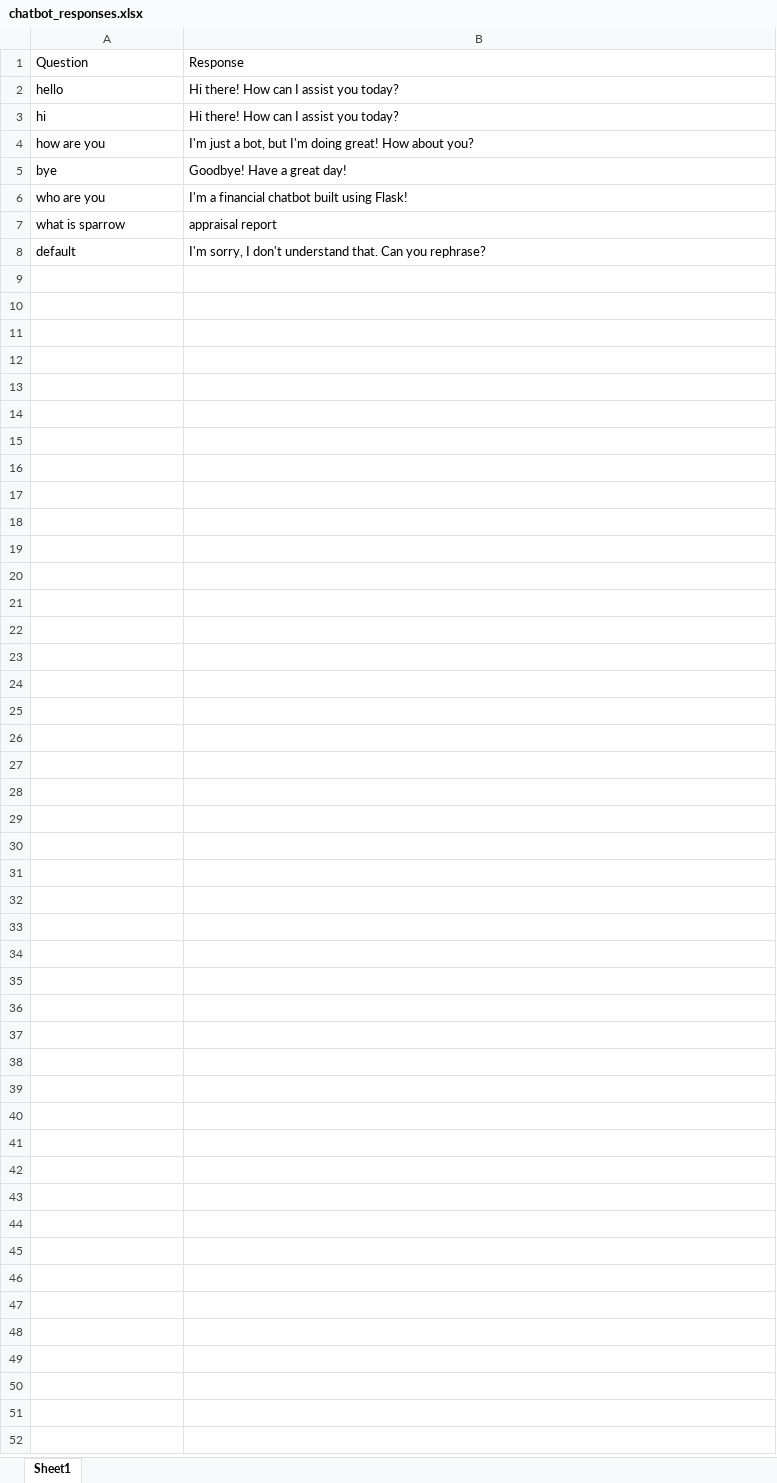
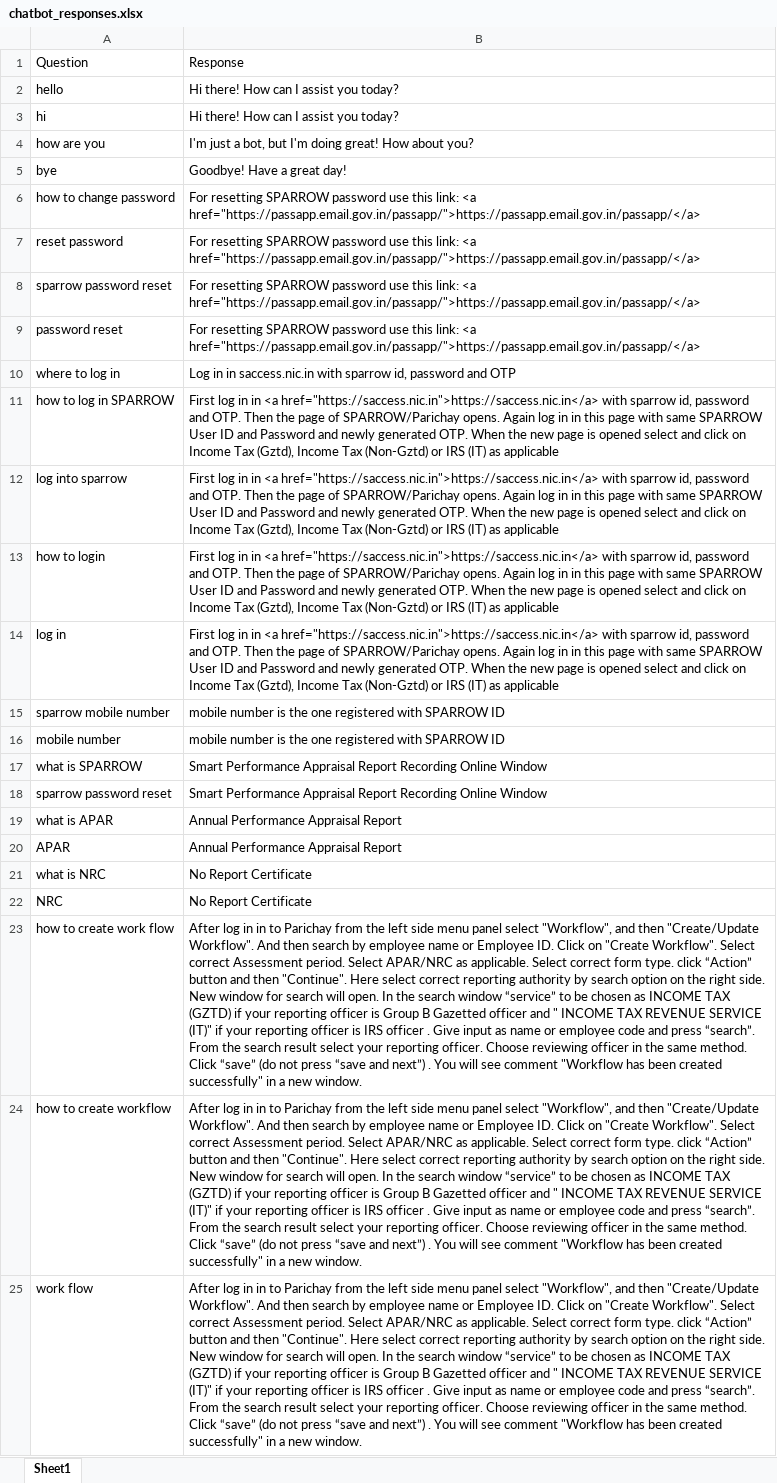
Before and after one commit to akarthik1910/Sparrow-ChatBot, an Excel workbook: chatbot_responses.xlsx, sheet Sheet1, drawn as a sheet; only a part is shown; the shorter side is filled out with more unchanged rows; values as stored, in another font and other column widths than the file's, no borders; removed rows and columns are numbered as before the commit, all else as after; the diff covers the shown part only; the diff names each change by its address in the sheet, - before the commit and + after, or states it on an @@ line.

```diff
--- a/chatbot_responses.xlsx (sheet Sheet1)
+++ b/chatbot_responses.xlsx (sheet Sheet1)
-row 6: who are you | I'm a financial chatbot built using Flask!
-row 7: what is sparrow | appraisal report
+row 6: how to change password | For resetting SPARROW password use this link: <a href="https://passapp.email.gov.in/passapp/">https://passapp.email.gov.in/passapp/</a>
+row 7: reset password | For resetting SPARROW password use this link: <a href="https://passapp.email.gov.in/passapp/">https://passapp.email.gov.in/passapp/</a>
+row 8: sparrow password reset | For resetting SPARROW password use this link: <a href="https://passapp.email.gov.in/passapp/">https://passapp.email.gov.in/passapp/</a>
+row 9: password reset | For resetting SPARROW password use this link: <a href="https://passapp.email.gov.in/passapp/">https://passapp.email.gov.in/passapp/</a>
+row 10: where to log in | Log in in saccess.nic.in with sparrow id, password and OTP
+row 11: how to log in SPARROW | First log in in <a href="https://saccess.nic.in">https://saccess.nic.in</a> with sparrow id, password and OTP. Then the page of SPARROW/Parichay opens. Again log in in this page with same SPARROW User ID and Password and newly generated OTP. When the new page is opened select and click on Income Tax (Gztd), Income Tax (Non-Gztd) or IRS (IT) as applicable
+row 12: log into sparrow | First log in in <a href="https://saccess.nic.in">https://saccess.nic.in</a> with sparrow id, password and OTP. Then the page of SPARROW/Parichay opens. Again log in in this page with same SPARROW User ID and Password and newly generated OTP. When the new page is opened select and click on Income Tax (Gztd), Income Tax (Non-Gztd) or IRS (IT) as applicable
+row 13: how to login | First log in in <a href="https://saccess.nic.in">https://saccess.nic.in</a> with sparrow id, password and OTP. Then the page of SPARROW/Parichay opens. Again log in in this page with same SPARROW User ID and Password and newly generated OTP. When the new page is opened select and click on Income Tax (Gztd), Income Tax (Non-Gztd) or IRS (IT) as applicable
+row 14: log in | First log in in <a href="https://saccess.nic.in">https://saccess.nic.in</a> with sparrow id, password and OTP. Then the page of SPARROW/Parichay opens. Again log in in this page with same SPARROW User ID and Password and newly generated OTP. When the new page is opened select and click on Income Tax (Gztd), Income Tax (Non-Gztd) or IRS (IT) as applicable
+row 15: sparrow mobile number | mobile number is the one registered with SPARROW ID
+row 16: mobile number | mobile number is the one registered with SPARROW ID
+row 17: what is SPARROW | Smart Performance Appraisal Report Recording Online Window
+row 18: sparrow password reset | Smart Performance Appraisal Report Recording Online Window
+row 19: what is APAR | Annual Performance Appraisal Report
+row 20: APAR | Annual Performance Appraisal Report
+row 21: what is NRC | No Report Certificate
+row 22: NRC | No Report Certificate
+row 23: how to create work flow | After log in in to Parichay from the left side menu panel select "Workflow", and then "Create/Update Workflow". And then search by employee name or Employee ID. Click on "Create Workflow". Select correct Assessment period. Select APAR/NRC as applicable. Select correct form type. click “Action” button and then "Continue". Here select correct reporting authority by search option on the right side. New window for search will open. In the search window “service” to be chosen as INCOME TAX (GZTD) if your reporting officer is Group B Gazetted officer and " INCOME TAX REVENUE SERVICE (IT)" if your reporting officer is IRS officer . Give input as name or employee code and press “search”. From the search result select your reporting officer. Choose reviewing officer in the same method. Click “save” (do not press “save and next”) . You will see comment "Workflow has been created successfully" in a new window.
+row 24: how to create workflow | After log in in to Parichay from the left side menu panel select "Workflow", and then "Create/Update Workflow". And then search by employee name or Employee ID. Click on "Create Workflow". Select correct Assessment period. Select APAR/NRC as applicable. Select correct form type. click “Action” button and then "Continue". Here select correct reporting authority by search option on the right side. New window for search will open. In the search window “service” to be chosen as INCOME TAX (GZTD) if your reporting officer is Group B Gazetted officer and " INCOME TAX REVENUE SERVICE (IT)" if your reporting officer is IRS officer . Give input as name or employee code and press “search”. From the search result select your reporting officer. Choose reviewing officer in the same method. Click “save” (do not press “save and next”) . You will see comment "Workflow has been created successfully" in a new window.
+row 25: work flow | After log in in to Parichay from the left side menu panel select "Workflow", and then "Create/Update Workflow". And then search by employee name or Employee ID. Click on "Create Workflow". Select correct Assessment period. Select APAR/NRC as applicable. Select correct form type. click “Action” button and then "Continue". Here select correct reporting authority by search option on the right side. New window for search will open. In the search window “service” to be chosen as INCOME TAX (GZTD) if your reporting officer is Group B Gazetted officer and " INCOME TAX REVENUE SERVICE (IT)" if your reporting officer is IRS officer . Give input as name or employee code and press “search”. From the search result select your reporting officer. Choose reviewing officer in the same method. Click “save” (do not press “save and next”) . You will see comment "Workflow has been created successfully" in a new window.
```
Also changed, not shown: 37 added rows elsewhere in this sheet, 3 other files.
